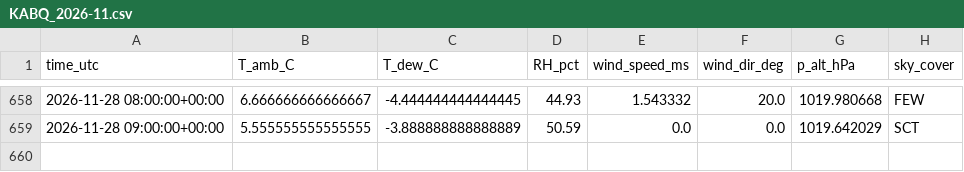
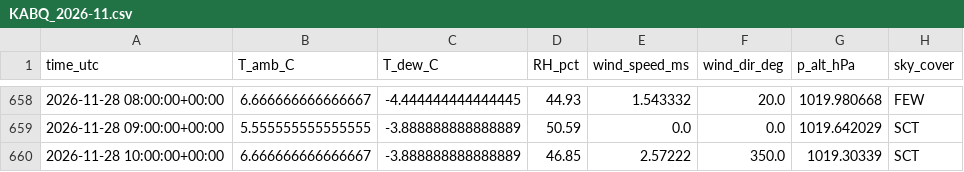
Before and after one commit to pratikrajpandey1/Live_Temperature_LSTM, a CSV file: data/obs/KABQ_2026-11.csv, drawn as a sheet; only a part is shown, gaps mark what is left out.

```diff
--- a/data/obs/KABQ_2026-11.csv
+++ b/data/obs/KABQ_2026-11.csv
@@ -659 +659,2 @@ time_utc,T_amb_C,T_dew_C,RH_pct,wind_speed_ms,wind_dir_deg,p_alt_hPa,sky_cover
 2026-11-28 09:00:00+00:00,5.555555555555555,-3.888888888888889,50.59,0.0,0.0,1019.642029,SCT
+2026-11-28 10:00:00+00:00,6.666666666666667,-3.888888888888889,46.85,2.57222,350.0,1019.30339,SCT
```
Also changed, not shown: data/forecasts/2026-11-28.csv, 2 other files.
